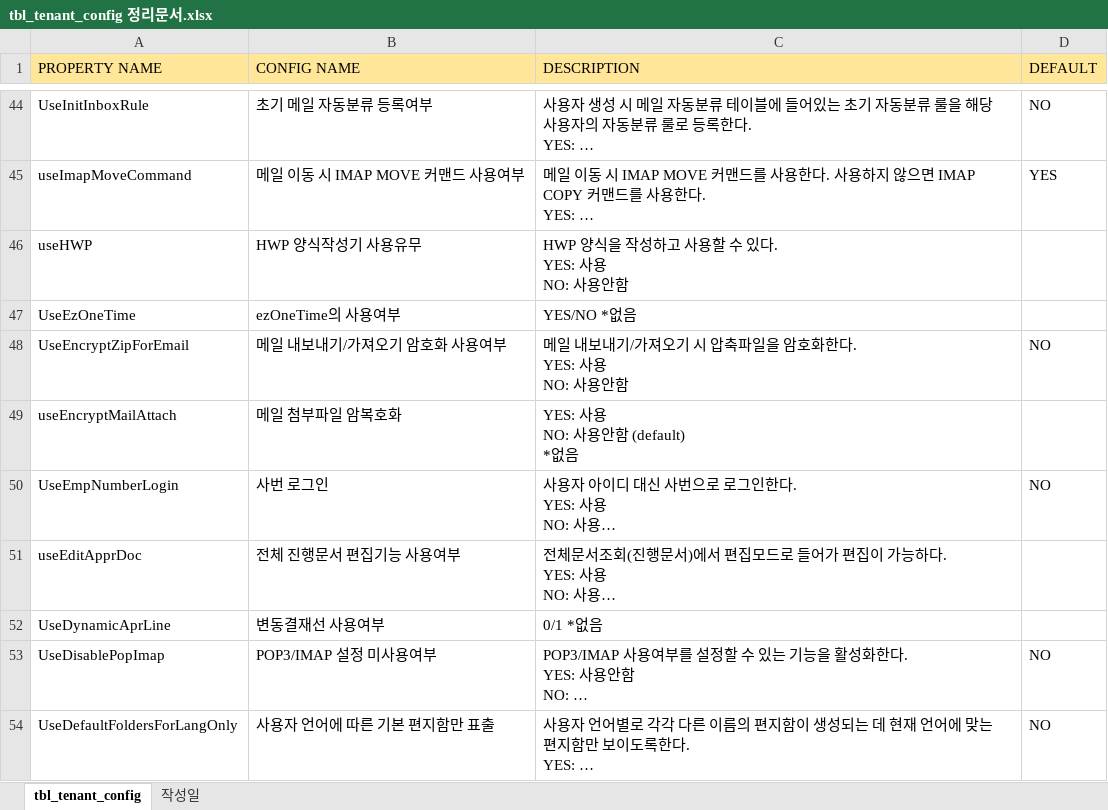
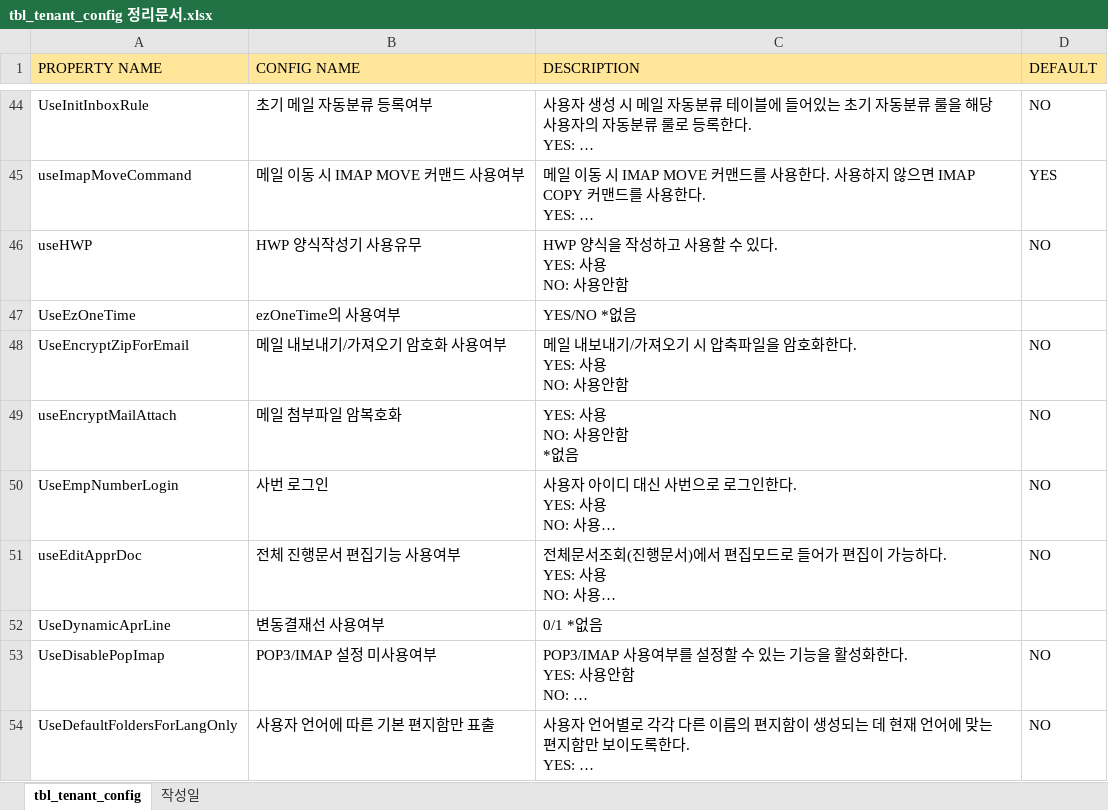
Before and after one commit to Shim8934/refactor_ezFlow4Java, an Excel workbook: docs/config/tbl_tenant_config 정리문서.xlsx, sheet tbl_tenant_config, drawn as a sheet; only a part is shown, gaps mark what is left out; long unchanged cells end in …; values as stored, in another font and other column widths than the file's, no borders; ↵ is a line break in a cell; the diff covers the shown part only; the diff names each change by its address in the sheet, - before the commit and + after, or states it on an @@ line.

Commit message:
*init_data tbl_tenant_config 부분 전체 수정, 테넌트컨피그 정리문서 수정

```diff
--- a/docs/config/tbl_tenant_config 정리문서.xlsx (sheet tbl_tenant_config)
+++ b/docs/config/tbl_tenant_config 정리문서.xlsx (sheet tbl_tenant_config)
-D46 (DEFAULT): (empty)
+D46 (DEFAULT): NO
-C49 (DESCRIPTION): YES: 사용 ↵ NO: 사용안함 (default) ↵ *없음
+C49 (DESCRIPTION): YES: 사용 ↵ NO: 사용안함 ↵ *없음
-D49 (DEFAULT): (empty)
+D49 (DEFAULT): NO
-D51 (DEFAULT): (empty)
+D51 (DEFAULT): NO
```
Also changed, not shown: 3 added rows and 30 edited cells elsewhere in this sheet, 2 other files.
